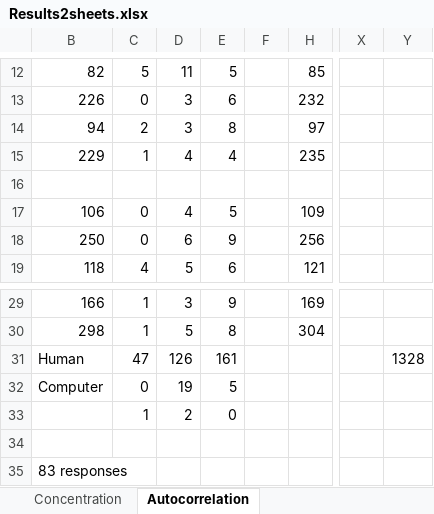
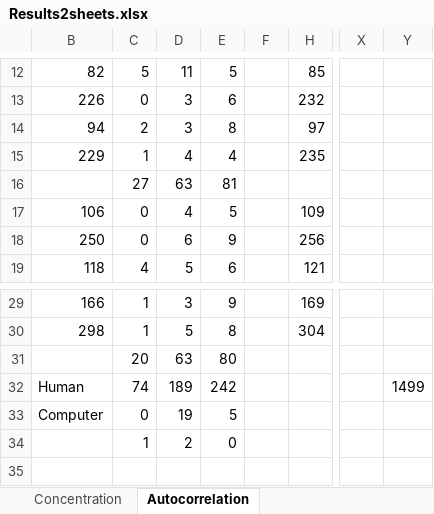
Before and after one commit to JialinLiOSU/choroColorRead, an Excel workbook: surveyResults/Results2sheets.xlsx, sheet Autocorrelation, drawn as a sheet; only a part is shown, gaps mark what is left out; the shorter side is filled out with more unchanged rows; values as stored, in another font and other column widths than the file's, no borders; addresses are those after the commit; rows hold the shown columns only; the diff names each change by its address in the sheet, - before the commit and + after, or states it on an @@ line.

Commit message:
using ordinal attribute values to calculate Moran's I

```diff
--- a/surveyResults/Results2sheets.xlsx (sheet Autocorrelation)
+++ b/surveyResults/Results2sheets.xlsx (sheet Autocorrelation)
-row 16: (empty)
+row 16:  | 27 | 63 | 81
+row 31:  | 20 | 63 | 80
-C32: 47
+C32: 74
-D32: 126
+D32: 189
-E32: 161
+E32: 242
-Y32: 1328
+Y32: 1499
```
Also changed, not shown: 26 other files.
